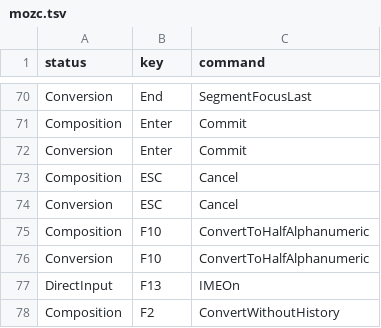
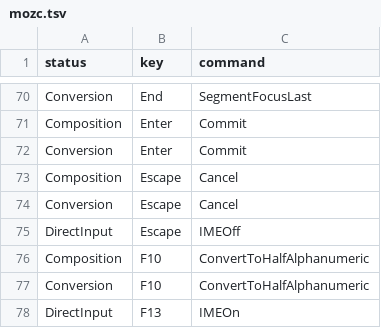
Before and after one commit to endaaman/dotfiles, a TSV file: misc/mozc.tsv, drawn as a sheet; only a part is shown, gaps mark what is left out; the shorter side is filled out with more unchanged rows.

```diff
--- a/misc/mozc.tsv
+++ b/misc/mozc.tsv
@@ -72,4 +72,5 @@ Composition	Enter	Commit
 Conversion	Enter	Commit
-Composition	ESC	Cancel
-Conversion	ESC	Cancel
+Composition	Escape	Cancel
+Conversion	Escape	Cancel
+DirectInput	Escape	IMEOff
 Composition	F10	ConvertToHalfAlphanumeric
```
Also changed, not shown: 1 other file.
